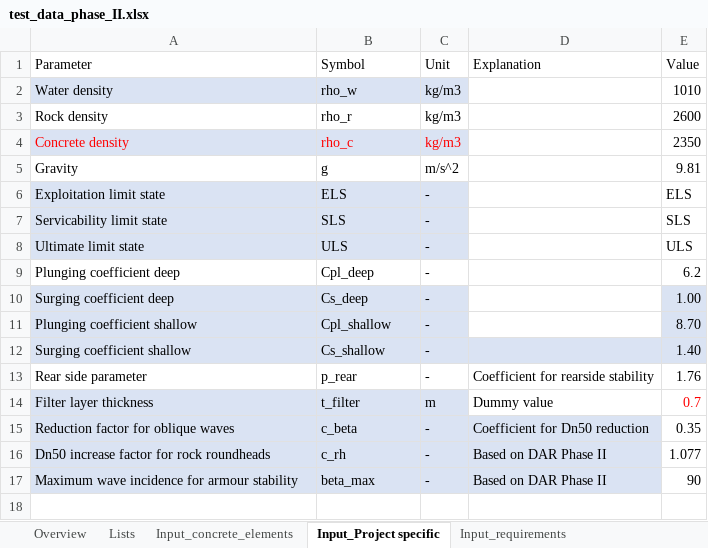
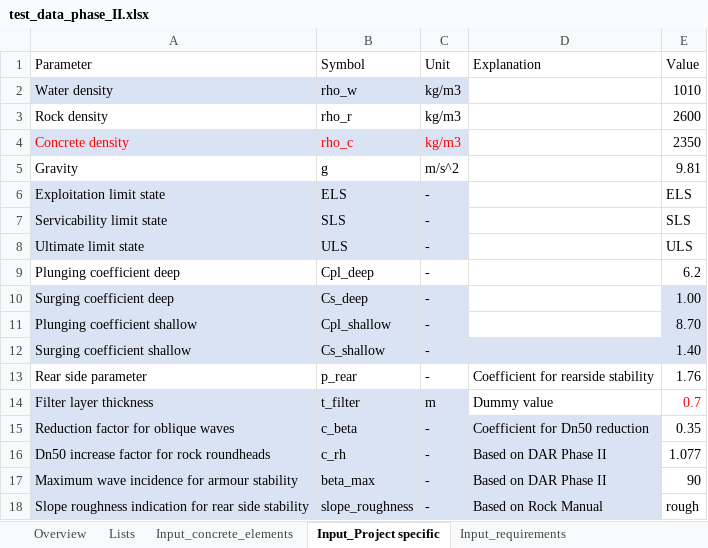
Before and after one commit to Sander-w/breakwater, an Excel workbook: Notebooks/Constanta Phase III/Input data/test_data_phase_II.xlsx, sheet Input_Project specific, drawn as a sheet; values as stored, in another font and other column widths than the file's, no borders; conditional formats and table styles not drawn; the diff names each change by its address in the sheet, - before the commit and + after, or states it on an @@ line.

Commit message:
Addition of rear-side armour stability, start of toe stability

```diff
--- a/Notebooks/Constanta Phase III/Input data/test_data_phase_II.xlsx (sheet Input_Project specific)
+++ b/Notebooks/Constanta Phase III/Input data/test_data_phase_II.xlsx (sheet Input_Project specific)
+row 18: Slope roughness indication for rear side stability | slope_roughness | - | Based on Rock Manual | rough
```
Also changed, not shown: 3 other files.
